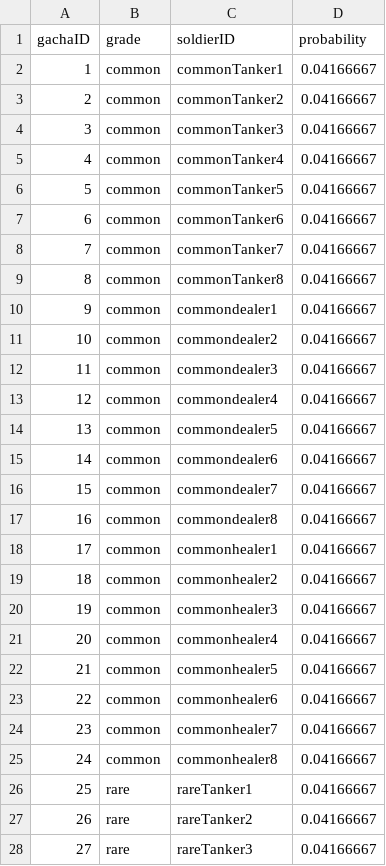
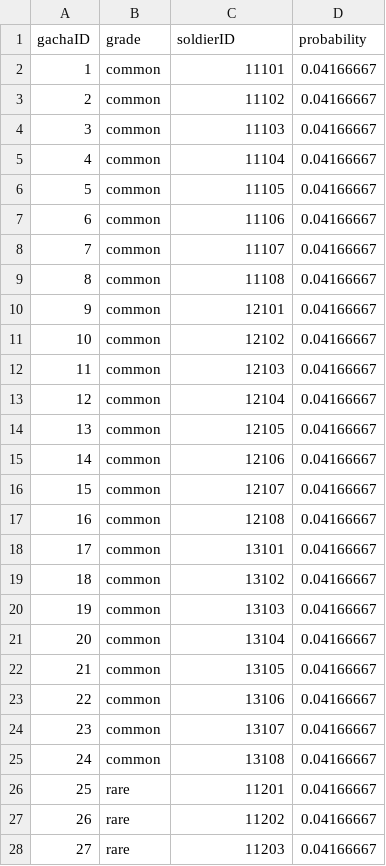
Before and after one commit to jikwang-park/SpaceMiner, a CSV file: Unity/Assets/Addressables/DataTables/GachaSoldierTable.csv, drawn as a sheet; only a part is shown; the diff covers the shown part only.

Commit message:
chore: 데이터 테이블 더미데이터 수정
가챠 유닛 테이블 솔져ID 솔져테이블과 통일되도록 수정

```diff
--- a/Unity/Assets/Addressables/DataTables/GachaSoldierTable.csv
+++ b/Unity/Assets/Addressables/DataTables/GachaSoldierTable.csv
@@ -1,28 +1,28 @@
 gachaID,grade,soldierID,probability
-1,common,commonTanker1,0.04166667
-2,common,commonTanker2,0.04166667
-3,common,commonTanker3,0.04166667
-4,common,commonTanker4,0.04166667
-5,common,commonTanker5,0.04166667
-6,common,commonTanker6,0.04166667
-7,common,commonTanker7,0.04166667
-8,common,commonTanker8,0.04166667
-9,common,commondealer1,0.04166667
-10,common,commondealer2,0.04166667
-11,common,commondealer3,0.04166667
-12,common,commondealer4,0.04166667
-13,common,commondealer5,0.04166667
-14,common,commondealer6,0.04166667
-15,common,commondealer7,0.04166667
-16,common,commondealer8,0.04166667
-17,common,commonhealer1,0.04166667
-18,common,commonhealer2,0.04166667
-19,common,commonhealer3,0.04166667
-20,common,commonhealer4,0.04166667
-21,common,commonhealer5,0.04166667
-22,common,commonhealer6,0.04166667
-23,common,commonhealer7,0.04166667
-24,common,commonhealer8,0.04166667
-25,rare,rareTanker1,0.04166667
-26,rare,rareTanker2,0.04166667
-27,rare,rareTanker3,0.04166667
+1,common,11101,0.04166667
+2,common,11102,0.04166667
+3,common,11103,0.04166667
+4,common,11104,0.04166667
+5,common,11105,0.04166667
+6,common,11106,0.04166667
+7,common,11107,0.04166667
+8,common,11108,0.04166667
+9,common,12101,0.04166667
+10,common,12102,0.04166667
+11,common,12103,0.04166667
+12,common,12104,0.04166667
+13,common,12105,0.04166667
+14,common,12106,0.04166667
+15,common,12107,0.04166667
+16,common,12108,0.04166667
+17,common,13101,0.04166667
+18,common,13102,0.04166667
+19,common,13103,0.04166667
+20,common,13104,0.04166667
+21,common,13105,0.04166667
+22,common,13106,0.04166667
+23,common,13107,0.04166667
+24,common,13108,0.04166667
+25,rare,11201,0.04166667
+26,rare,11202,0.04166667
+27,rare,11203,0.04166667
```
Also changed, not shown: 45 edited cells elsewhere in this file.
